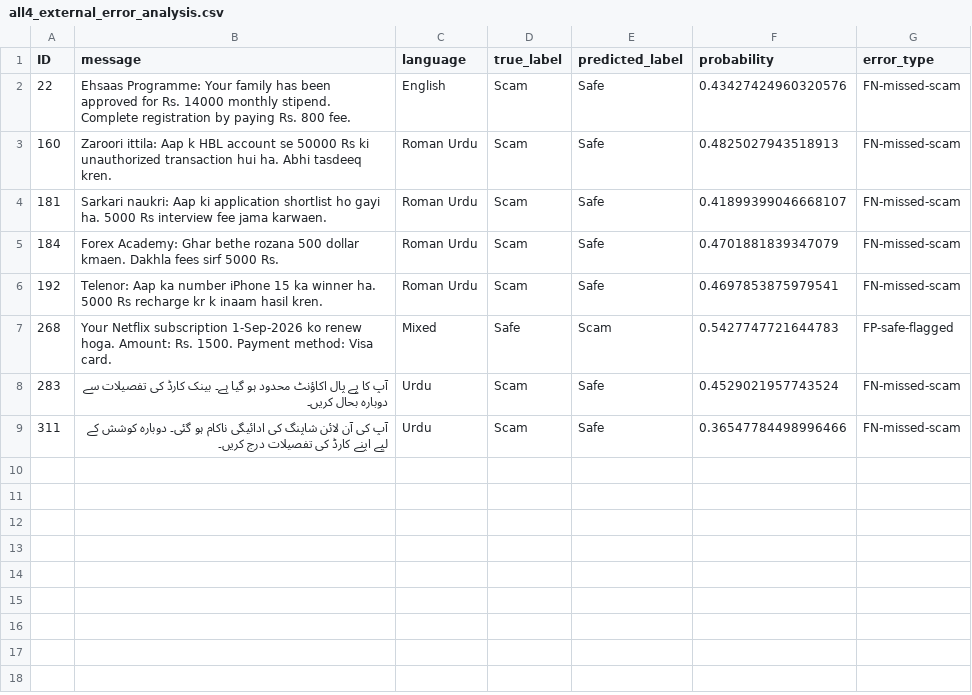
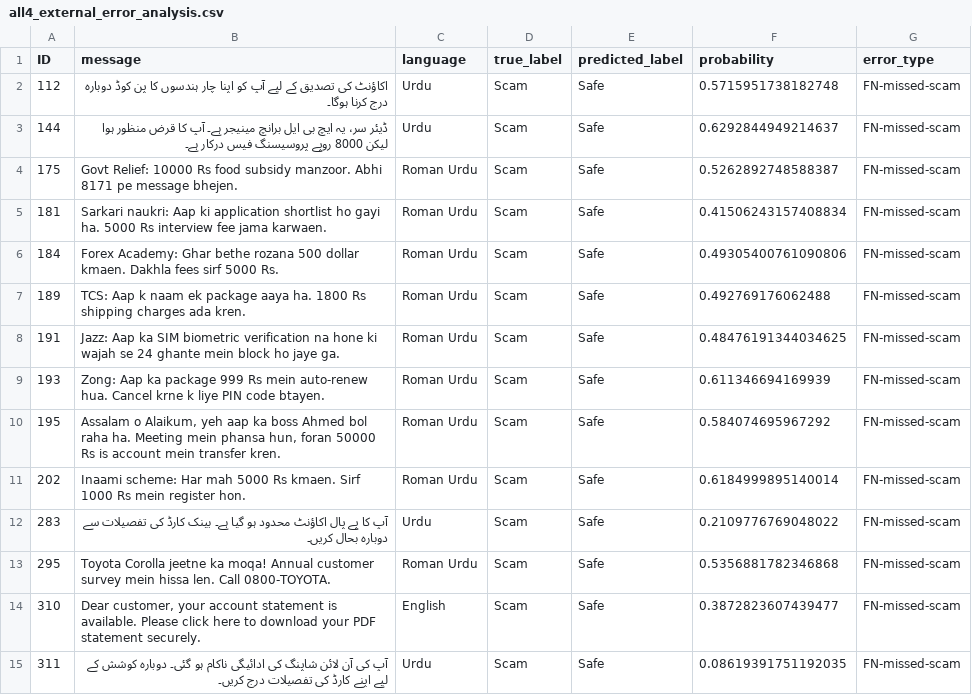
Before and after one commit to saifkhandev/Muhafiz-AI, a CSV file: scam_detection/reports/all4_external_error_analysis.csv, drawn as a sheet.

```diff
--- a/scam_detection/reports/all4_external_error_analysis.csv
+++ b/scam_detection/reports/all4_external_error_analysis.csv
@@ -1,9 +1,15 @@
 ID,message,language,true_label,predicted_label,probability,error_type
-22,Ehsaas Programme: Your family has been approved for Rs. 14000 monthly stipend. Complete registration by paying Rs. 800 fee.,English,Scam,Safe,0.43427424960320576,FN-missed-scam
-160,Zaroori ittila: Aap k HBL account se 50000 Rs ki unauthorized transaction hui ha. Abhi tasdeeq kren.,Roman Urdu,Scam,Safe,0.4825027943518913,FN-missed-scam
-181,Sarkari naukri: Aap ki application shortlist ho gayi ha. 5000 Rs interview fee jama karwaen.,Roman Urdu,Scam,Safe,0.41899399046668107,FN-missed-scam
-184,Forex Academy: Ghar bethe rozana 500 dollar kmaen. Dakhla fees sirf 5000 Rs.,Roman Urdu,Scam,Safe,0.4701881839347079,FN-missed-scam
-192,Telenor: Aap ka number iPhone 15 ka winner ha. 5000 Rs recharge kr k inaam hasil kren.,Roman Urdu,Scam,Safe,0.4697853875979541,FN-missed-scam
-268,Your Netflix subscription 1-Sep-2026 ko renew hoga. Amount: Rs. 1500. Payment method: Visa card.,Mixed,Safe,Scam,0.5427747721644783,FP-safe-flagged
-283,آپ کا پے پال اکاؤنٹ محدود ہو گیا ہے۔ بینک کارڈ کی تفصیلات سے دوبارہ بحال کریں۔,Urdu,Scam,Safe,0.4529021957743524,FN-missed-scam
-311,آپ کی آن لائن شاپنگ کی ادائیگی ناکام ہو گئی۔ دوبارہ کوشش کے لیے اپنے کارڈ کی تفصیلات درج کریں۔,Urdu,Scam,Safe,0.36547784498996466,FN-missed-scam
+112,اکاؤنٹ کی تصدیق کے لیے آپ کو اپنا چار ہندسوں کا پن کوڈ دوبارہ درج کرنا ہوگا۔,Urdu,Scam,Safe,0.5715951738182748,FN-missed-scam
+144,ڈیئر سر، یہ ایچ بی ایل برانچ مینیجر ہے۔ آپ کا قرض منظور ہوا لیکن 8000 روپے پروسیسنگ فیس درکار ہے۔,Urdu,Scam,Safe,0.6292844949214637,FN-missed-scam
+175,Govt Relief: 10000 Rs food subsidy manzoor. Abhi 8171 pe message bhejen.,Roman Urdu,Scam,Safe,0.5262892748588387,FN-missed-scam
+181,Sarkari naukri: Aap ki application shortlist ho gayi ha. 5000 Rs interview fee jama karwaen.,Roman Urdu,Scam,Safe,0.41506243157408834,FN-missed-scam
+184,Forex Academy: Ghar bethe rozana 500 dollar kmaen. Dakhla fees sirf 5000 Rs.,Roman Urdu,Scam,Safe,0.49305400761090806,FN-missed-scam
+189,TCS: Aap k naam ek package aaya ha. 1800 Rs shipping charges ada kren.,Roman Urdu,Scam,Safe,0.492769176062488,FN-missed-scam
+191,Jazz: Aap ka SIM biometric verification na hone ki wajah se 24 ghante mein block ho jaye ga.,Roman Urdu,Scam,Safe,0.48476191344034625,FN-missed-scam
+193,Zong: Aap ka package 999 Rs mein auto-renew hua. Cancel krne k liye PIN code btayen.,Roman Urdu,Scam,Safe,0.611346694169939,FN-missed-scam
+195,"Assalam o Alaikum, yeh aap ka boss Ahmed bol raha ha. Meeting mein phansa hun, foran 50000 Rs is account mein transfer kren.",Roman Urdu,Scam,Safe,0.584074695967292,FN-missed-scam
+202,Inaami scheme: Har mah 5000 Rs kmaen. Sirf 1000 Rs mein register hon.,Roman Urdu,Scam,Safe,0.6184999895140014,FN-missed-scam
+283,آپ کا پے پال اکاؤنٹ محدود ہو گیا ہے۔ بینک کارڈ کی تفصیلات سے دوبارہ بحال کریں۔,Urdu,Scam,Safe,0.2109776769048022,FN-missed-scam
+295,Toyota Corolla jeetne ka moqa! Annual customer survey mein hissa len. Call 0800-TOYOTA.,Roman Urdu,Scam,Safe,0.5356881782346868,FN-missed-scam
+310,"Dear customer, your account statement is available. Please click here to download your PDF statement securely.",English,Scam,Safe,0.3872823607439477,FN-missed-scam
+311,آپ کی آن لائن شاپنگ کی ادائیگی ناکام ہو گئی۔ دوبارہ کوشش کے لیے اپنے کارڈ کی تفصیلات درج کریں۔,Urdu,Scam,Safe,0.08619391751192035,FN-missed-scam
```
Also changed, not shown: scam_detection/reports/all4_external_test_predictions.csv, 44 other files.
